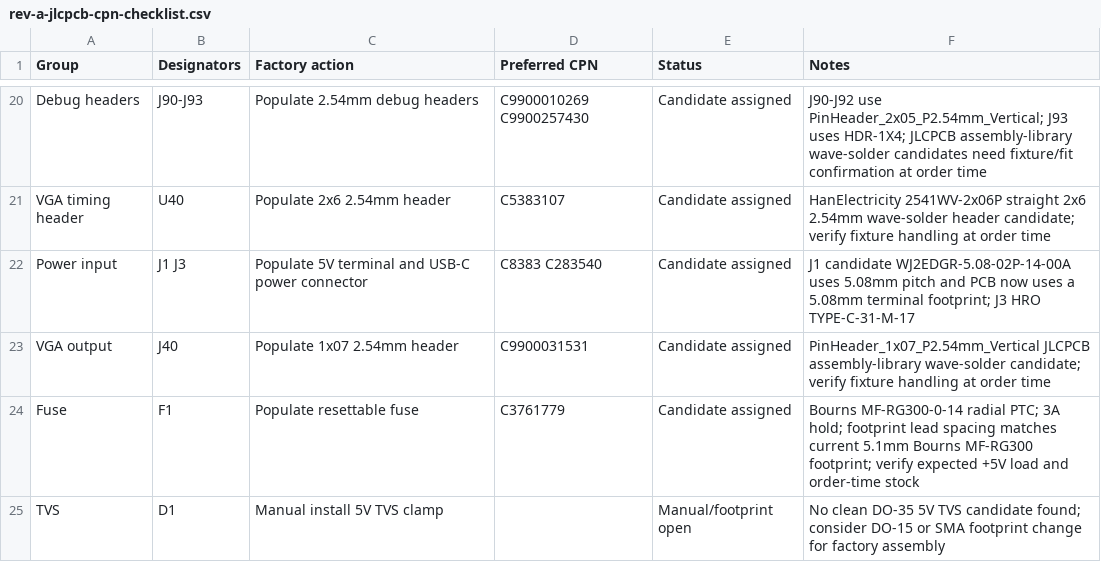
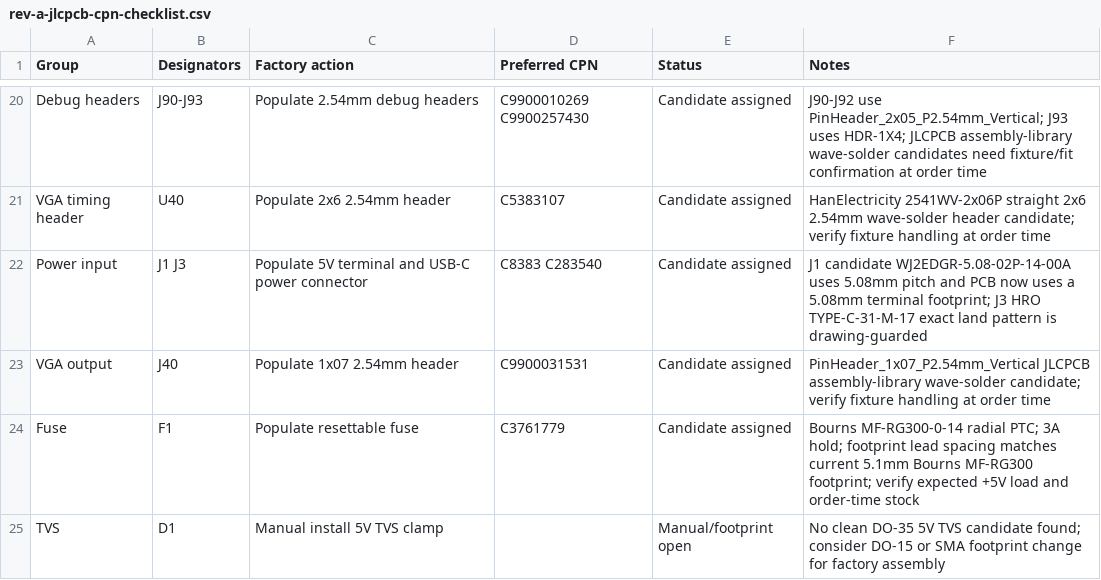
Before and after one commit to ddanila/8080-cosim, a CSV file: spinoffs/minimal-vga/kicad/rev-a-jlcpcb-cpn-checklist.csv, drawn as a sheet; only a part is shown, gaps mark what is left out.

```diff
--- a/spinoffs/minimal-vga/kicad/rev-a-jlcpcb-cpn-checklist.csv
+++ b/spinoffs/minimal-vga/kicad/rev-a-jlcpcb-cpn-checklist.csv
@@ -21,3 +21,3 @@ Debug headers,J90-J93,Populate 2.54mm debug headers,C9900010269 C9900257430,Cand
 VGA timing header,U40,Populate 2x6 2.54mm header,C5383107,Candidate assigned,HanElectricity 2541WV-2x06P straight 2x6 2.54mm wave-solder header candidate; verify fixture handling at order time
-Power input,J1 J3,Populate 5V terminal and USB-C power connector,C8383 C283540,Candidate assigned,J1 candidate WJ2EDGR-5.08-02P-14-00A uses 5.08mm pitch and PCB now uses a 5.08mm terminal footprint; J3 HRO TYPE-C-31-M-17
+Power input,J1 J3,Populate 5V terminal and USB-C power connector,C8383 C283540,Candidate assigned,J1 candidate WJ2EDGR-5.08-02P-14-00A uses 5.08mm pitch and PCB now uses a 5.08mm terminal footprint; J3 HRO TYPE-C-31-M-17 exact land pattern is drawing-guarded
 VGA output,J40,Populate 1x07 2.54mm header,C9900031531,Candidate assigned,PinHeader_1x07_P2.54mm_Vertical JLCPCB assembly-library wave-solder candidate; verify fixture handling at order time
```
Also changed, not shown: spinoffs/minimal-vga/kicad/rev-a.bom.csv, 15 other files.
